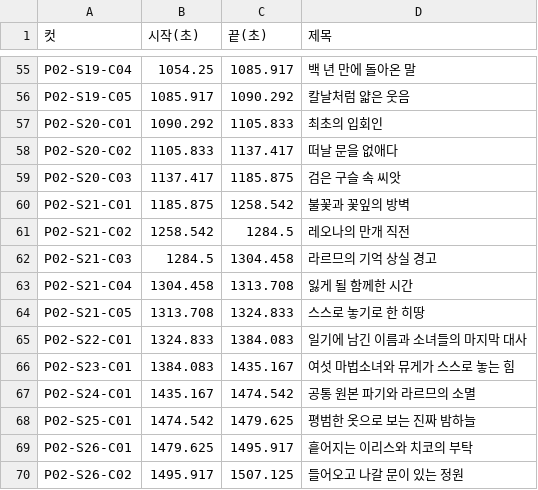
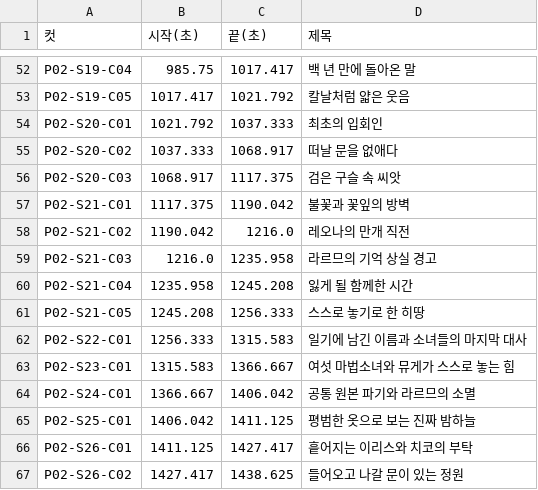
Before and after one commit to jmlee1-eng/nns-storyboard-viewer, a CSV file: video/part2/컷별_타임코드.csv, drawn as a sheet; only a part is shown, gaps mark what is left out; addresses are those after the commit; the diff covers the shown part only; the diff names each change by its address in the sheet, - before the commit and + after, or states it on an @@ line.

```diff
--- a/video/part2/컷별_타임코드.csv
+++ b/video/part2/컷별_타임코드.csv
-B52 (시작(초)): 1054.25
+B52 (시작(초)): 985.75
-C52 (끝(초)): 1085.917
+C52 (끝(초)): 1017.417
-B53 (시작(초)): 1085.917
+B53 (시작(초)): 1017.417
-C53 (끝(초)): 1090.292
+C53 (끝(초)): 1021.792
-B54 (시작(초)): 1090.292
+B54 (시작(초)): 1021.792
-C54 (끝(초)): 1105.833
+C54 (끝(초)): 1037.333
-B55 (시작(초)): 1105.833
+B55 (시작(초)): 1037.333
-C55 (끝(초)): 1137.417
+C55 (끝(초)): 1068.917
-B56 (시작(초)): 1137.417
+B56 (시작(초)): 1068.917
-C56 (끝(초)): 1185.875
+C56 (끝(초)): 1117.375
-B57 (시작(초)): 1185.875
+B57 (시작(초)): 1117.375
-C57 (끝(초)): 1258.542
+C57 (끝(초)): 1190.042
-B58 (시작(초)): 1258.542
+B58 (시작(초)): 1190.042
-C58 (끝(초)): 1284.5
+C58 (끝(초)): 1216.0
-B59 (시작(초)): 1284.5
+B59 (시작(초)): 1216.0
-C59 (끝(초)): 1304.458
+C59 (끝(초)): 1235.958
-B60 (시작(초)): 1304.458
+B60 (시작(초)): 1235.958
-C60 (끝(초)): 1313.708
+C60 (끝(초)): 1245.208
-B61 (시작(초)): 1313.708
+B61 (시작(초)): 1245.208
-C61 (끝(초)): 1324.833
+C61 (끝(초)): 1256.333
-B62 (시작(초)): 1324.833
+B62 (시작(초)): 1256.333
-C62 (끝(초)): 1384.083
+C62 (끝(초)): 1315.583
-B63 (시작(초)): 1384.083
+B63 (시작(초)): 1315.583
-C63 (끝(초)): 1435.167
+C63 (끝(초)): 1366.667
-B64 (시작(초)): 1435.167
+B64 (시작(초)): 1366.667
-C64 (끝(초)): 1474.542
+C64 (끝(초)): 1406.042
-B65 (시작(초)): 1474.542
+B65 (시작(초)): 1406.042
-C65 (끝(초)): 1479.625
+C65 (끝(초)): 1411.125
-B66 (시작(초)): 1479.625
+B66 (시작(초)): 1411.125
-C66 (끝(초)): 1495.917
+C66 (끝(초)): 1427.417
-B67 (시작(초)): 1495.917
+B67 (시작(초)): 1427.417
-C67 (끝(초)): 1507.125
+C67 (끝(초)): 1438.625
```
Also changed, not shown: 3 removed rows and 70 edited cells elsewhere in this file, 12 other files.
